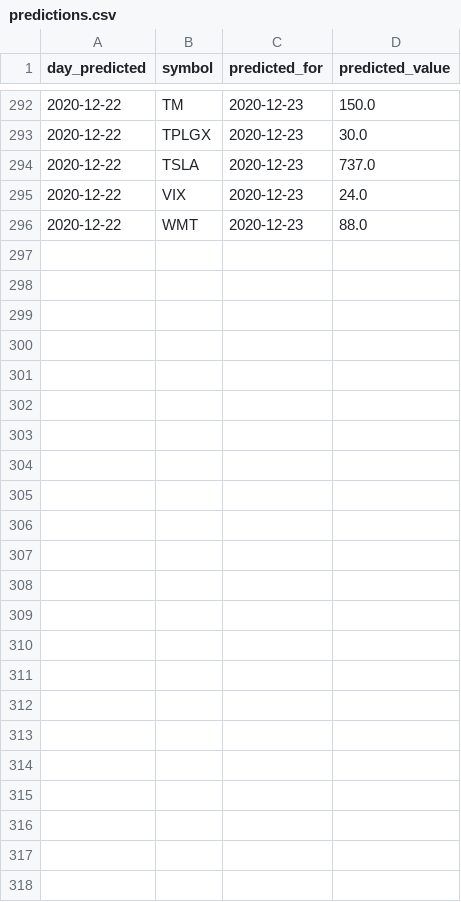
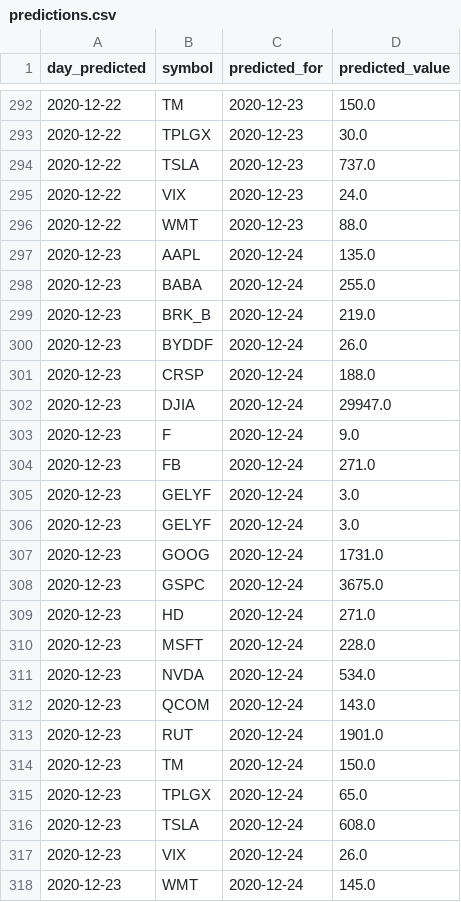
Before and after one commit to UkiDLucas/MarketIndicators.jl, a CSV file: src/DATA/predictions.csv, drawn as a sheet; only a part is shown, gaps mark what is left out; the diff names each change by its address in the sheet, - before the commit and + after, or states it on an @@ line.

```diff
--- a/src/DATA/predictions.csv
+++ b/src/DATA/predictions.csv
+row 297: 2020-12-23 | AAPL | 2020-12-24 | 135.0
+row 298: 2020-12-23 | BABA | 2020-12-24 | 255.0
+row 299: 2020-12-23 | BRK_B | 2020-12-24 | 219.0
+row 300: 2020-12-23 | BYDDF | 2020-12-24 | 26.0
+row 301: 2020-12-23 | CRSP | 2020-12-24 | 188.0
+row 302: 2020-12-23 | DJIA | 2020-12-24 | 29947.0
+row 303: 2020-12-23 | F | 2020-12-24 | 9.0
+row 304: 2020-12-23 | FB | 2020-12-24 | 271.0
+row 305: 2020-12-23 | GELYF | 2020-12-24 | 3.0
+row 306: 2020-12-23 | GELYF | 2020-12-24 | 3.0
+row 307: 2020-12-23 | GOOG | 2020-12-24 | 1731.0
+row 308: 2020-12-23 | GSPC | 2020-12-24 | 3675.0
+row 309: 2020-12-23 | HD | 2020-12-24 | 271.0
+row 310: 2020-12-23 | MSFT | 2020-12-24 | 228.0
+row 311: 2020-12-23 | NVDA | 2020-12-24 | 534.0
+row 312: 2020-12-23 | QCOM | 2020-12-24 | 143.0
+row 313: 2020-12-23 | RUT | 2020-12-24 | 1901.0
+row 314: 2020-12-23 | TM | 2020-12-24 | 150.0
+row 315: 2020-12-23 | TPLGX | 2020-12-24 | 65.0
+row 316: 2020-12-23 | TSLA | 2020-12-24 | 608.0
+row 317: 2020-12-23 | VIX | 2020-12-24 | 26.0
+row 318: 2020-12-23 | WMT | 2020-12-24 | 145.0
```
Also changed, not shown: src/DATA/original/NRMGX.csv, src/DATA/original/RERGX.csv, 31 other files.
